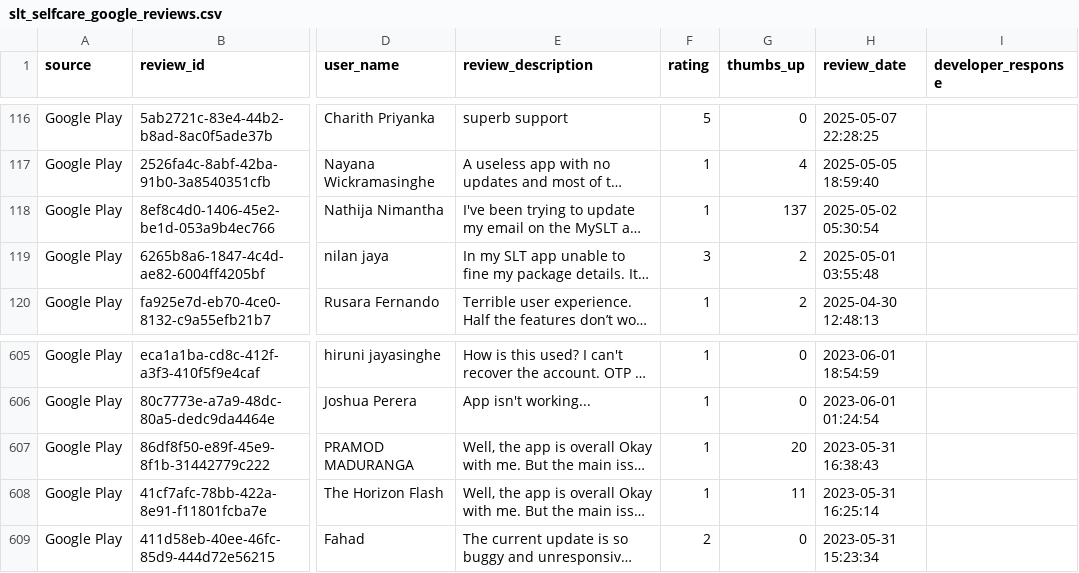
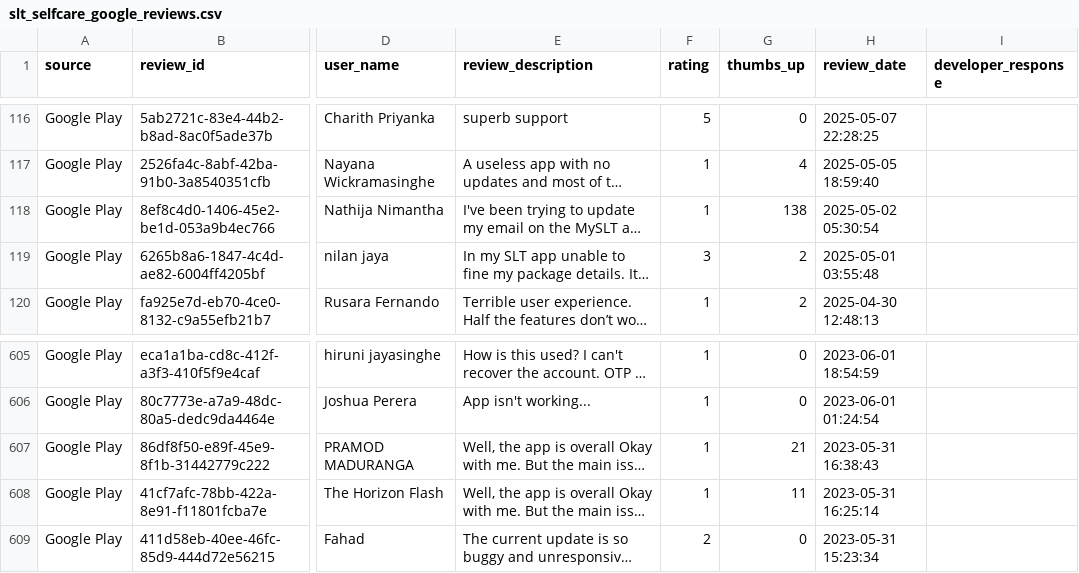
Before and after one commit to Team-SLT/slt-bug-analytics-dashboard, a CSV file: data/slt_selfcare_google_reviews.csv, drawn as a sheet; only a part is shown, gaps mark what is left out; long unchanged cells end in …; the diff names each change by its address in the sheet, - before the commit and + after, or states it on an @@ line.

```diff
--- a/data/slt_selfcare_google_reviews.csv
+++ b/data/slt_selfcare_google_reviews.csv
-G118 (thumbs_up): 137
+G118 (thumbs_up): 138
-G607 (thumbs_up): 20
+G607 (thumbs_up): 21
```
Also changed, not shown: 1 other file.
